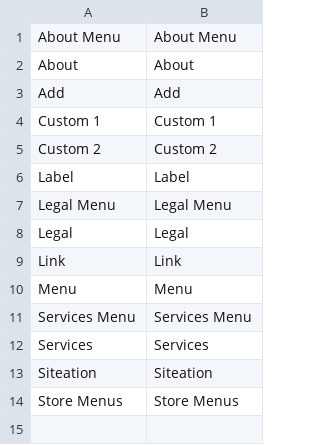
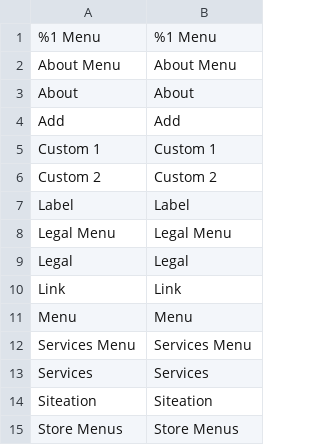
Before and after one commit to Siteation/magento2-storeinfo-menus, a CSV file: i18n/en_GB.csv, drawn as a sheet.

```diff
--- a/i18n/en_GB.csv
+++ b/i18n/en_GB.csv
@@ -1 +1,2 @@
+"%1 Menu","%1 Menu"
 "About Menu","About Menu"
```
Also changed, not shown: i18n/de_DE.csv, i18n/en_US.csv, 5 other files.
